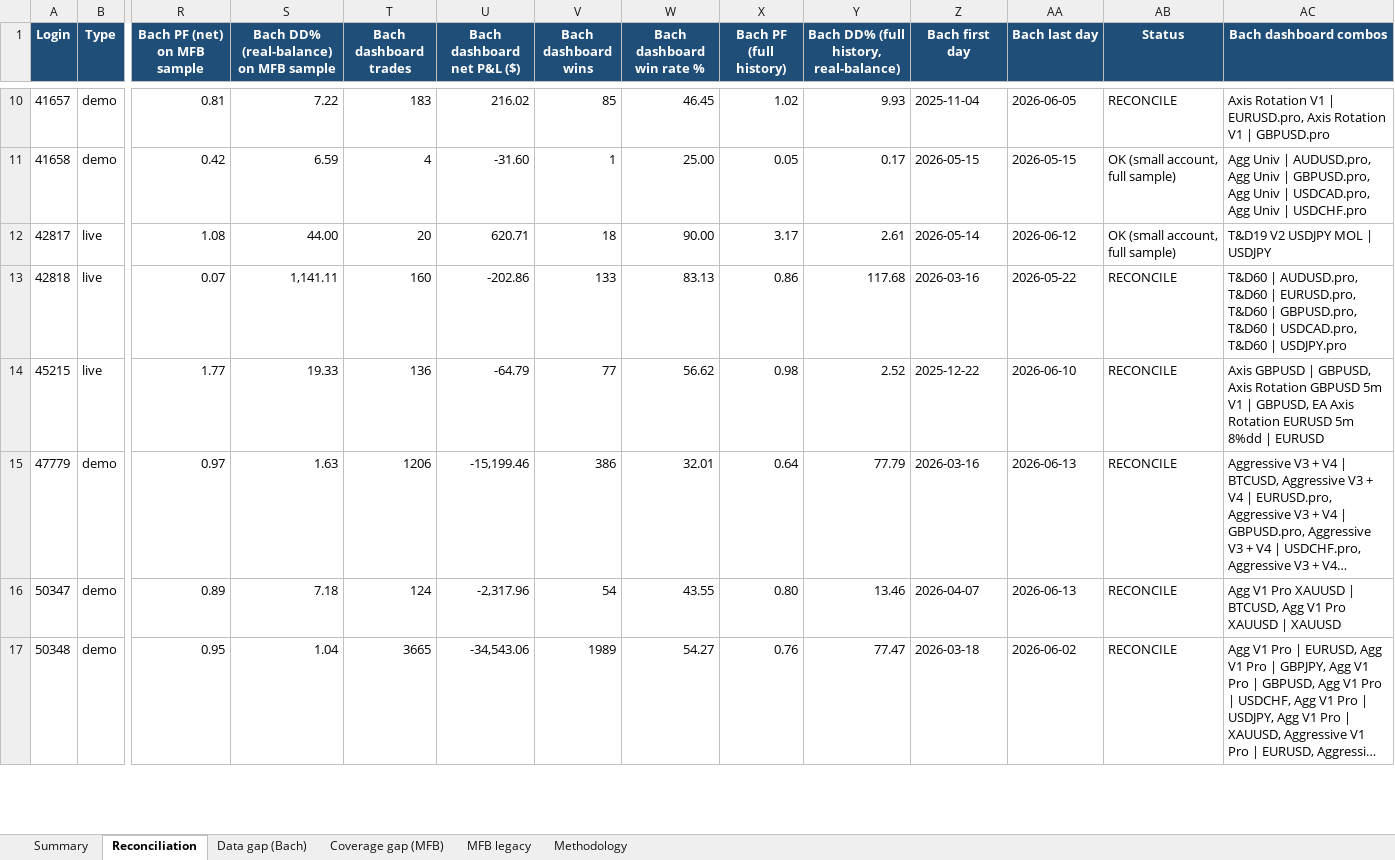
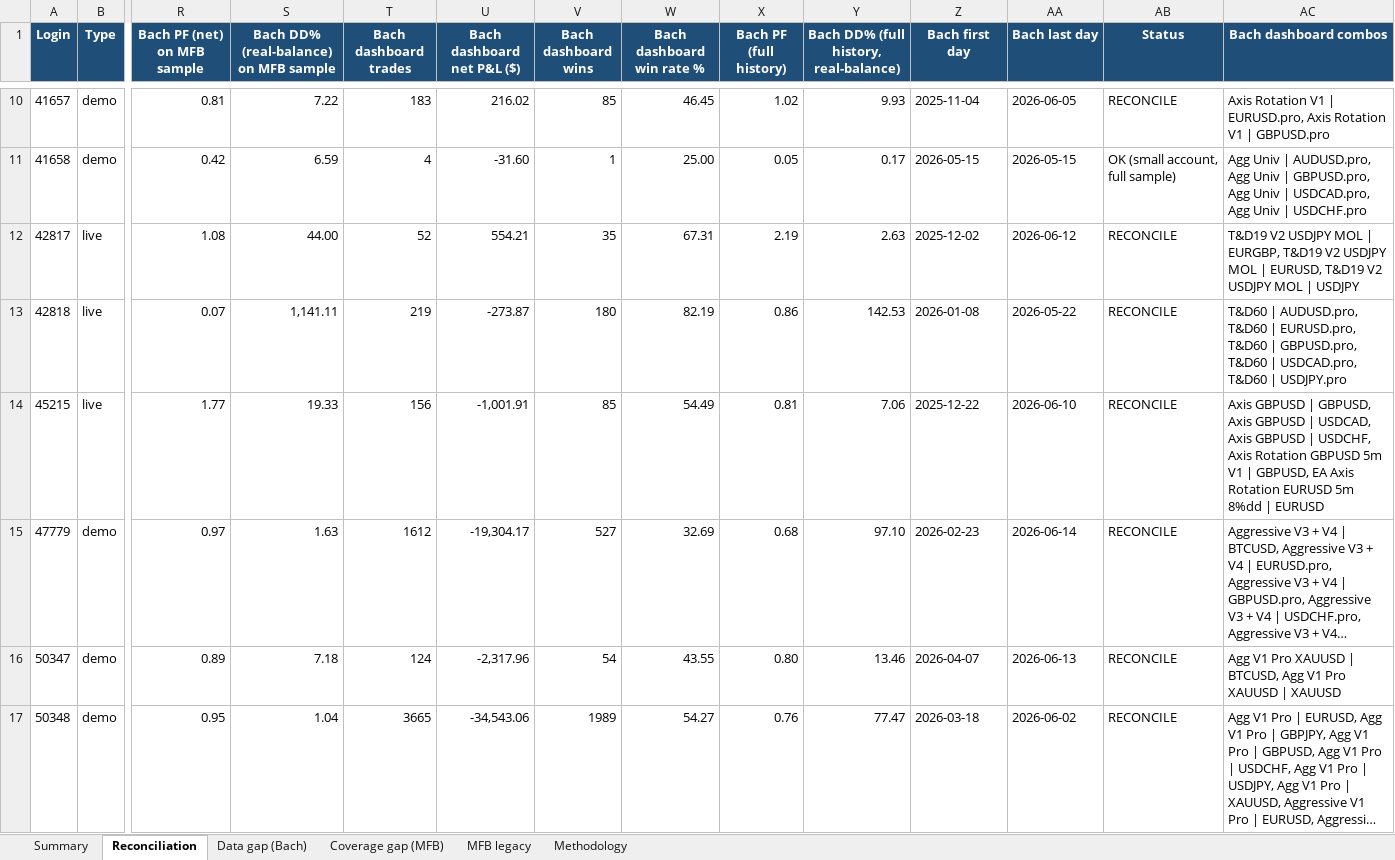
Before and after one commit to TheCryptocrat/bachelier-dashboards, an Excel workbook: MFB_Bachelier_Reconciliation_latest.xlsx, sheet Reconciliation, drawn as a sheet; only a part is shown, gaps mark what is left out; long unchanged cells end in …; values as stored, in another font and other column widths than the file's, no borders; the diff covers the shown part only; the diff names each change by its address in the sheet, - before the commit and + after, or states it on an @@ line.

Commit message:
Update dashboards — 2026-06-14

```diff
--- a/MFB_Bachelier_Reconciliation_latest.xlsx (sheet Reconciliation)
+++ b/MFB_Bachelier_Reconciliation_latest.xlsx (sheet Reconciliation)
-T12 (Bach dashboard trades): 20
+T12 (Bach dashboard trades): 52
-U12 (Bach dashboard net P&L ($)): 620.71
+U12 (Bach dashboard net P&L ($)): 554.21
-V12 (Bach dashboard wins): 18
+V12 (Bach dashboard wins): 35
-W12 (Bach dashboard win rate %): 90.00
+W12 (Bach dashboard win rate %): 67.31
-X12 (Bach PF (full history)): 3.17
+X12 (Bach PF (full history)): 2.19
-Y12: 2.61
+Y12: 2.63
-Z12 (Bach first day): 2026-05-14
+Z12 (Bach first day): 2025-12-02
-AB12 (Status): OK (small account, full sample)
+AB12 (Status): RECONCILE
-AC12 (Bach dashboard combos): …MOL | USDJPY
+AC12 (Bach dashboard combos): …MOL | EURGBP, T&D19 V2 USDJPY MOL | EURUSD, T&D19 V2 USDJPY MOL | USDJPY
-T13 (Bach dashboard trades): 160
+T13 (Bach dashboard trades): 219
-U13 (Bach dashboard net P&L ($)): -202.86
+U13 (Bach dashboard net P&L ($)): -273.87
-V13 (Bach dashboard wins): 133
+V13 (Bach dashboard wins): 180
-W13 (Bach dashboard win rate %): 83.13
+W13 (Bach dashboard win rate %): 82.19
-Y13: 117.68
+Y13: 142.53
-Z13 (Bach first day): 2026-03-16
+Z13 (Bach first day): 2026-01-08
-T14 (Bach dashboard trades): 136
+T14 (Bach dashboard trades): 156
-U14 (Bach dashboard net P&L ($)): -64.79
+U14 (Bach dashboard net P&L ($)): -1,001.91
-V14 (Bach dashboard wins): 77
+V14 (Bach dashboard wins): 85
-W14 (Bach dashboard win rate %): 56.62
+W14 (Bach dashboard win rate %): 54.49
-X14 (Bach PF (full history)): 0.98
+X14 (Bach PF (full history)): 0.81
-Y14: 2.52
+Y14: 7.06
-AC14 (Bach dashboard combos): …GBPUSD, Axis Rotation GBPUSD…
+AC14 (Bach dashboard combos): …GBPUSD, Axis GBPUSD | USDCAD, Axis GBPUSD | USDCHF, Axis Rotation GBPUSD…
-T15 (Bach dashboard trades): 1206
+T15 (Bach dashboard trades): 1612
-U15 (Bach dashboard net P&L ($)): -15,199.46
+U15 (Bach dashboard net P&L ($)): -19,304.17
-V15 (Bach dashboard wins): 386
+V15 (Bach dashboard wins): 527
-W15 (Bach dashboard win rate %): 32.01
+W15 (Bach dashboard win rate %): 32.69
-X15 (Bach PF (full history)): 0.64
+X15 (Bach PF (full history)): 0.68
-Y15: 77.79
+Y15: 97.10
-Z15 (Bach first day): 2026-03-16
+Z15 (Bach first day): 2026-02-23
-AA15 (Bach last day): 2026-06-13
+AA15 (Bach last day): 2026-06-14
```
Also changed, not shown: 25 edited cells elsewhere in this sheet, 4 other files.
